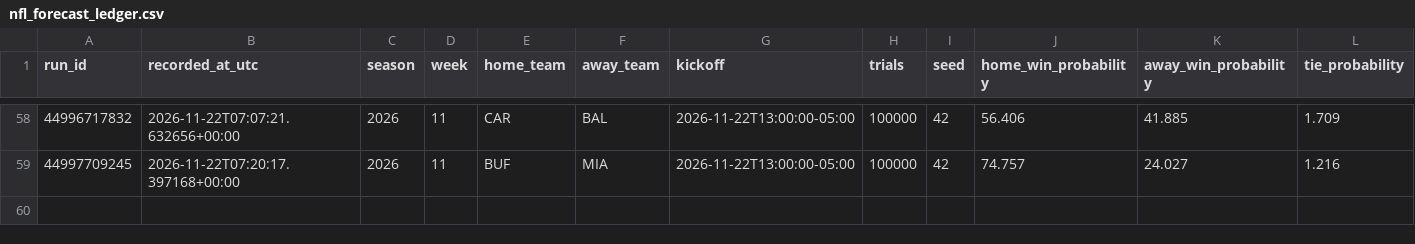
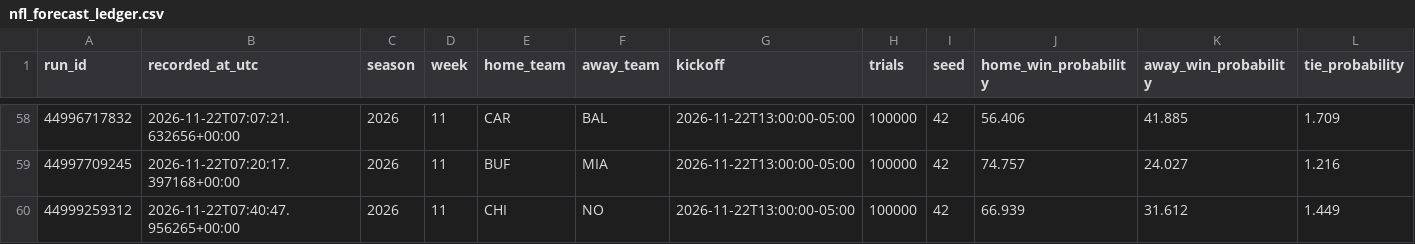
Before and after one commit to dlamb9215/Douglas-Lamb, a CSV file: nfl_forecast_ledger.csv, drawn as a sheet; only a part is shown, gaps mark what is left out; rows hold the shown columns only; the diff names each change by its address in the sheet, - before the commit and + after, or states it on an @@ line.

```diff
--- a/nfl_forecast_ledger.csv
+++ b/nfl_forecast_ledger.csv
+row 60: 44999259312 | 2026-11-22T07:40:47.956265+00:00 | 2026 | 11 | CHI | NO | 2026-11-22T13:00:00-05:00 | 100000 | 42 | 66.939 | 31.612 | 1.449
```
